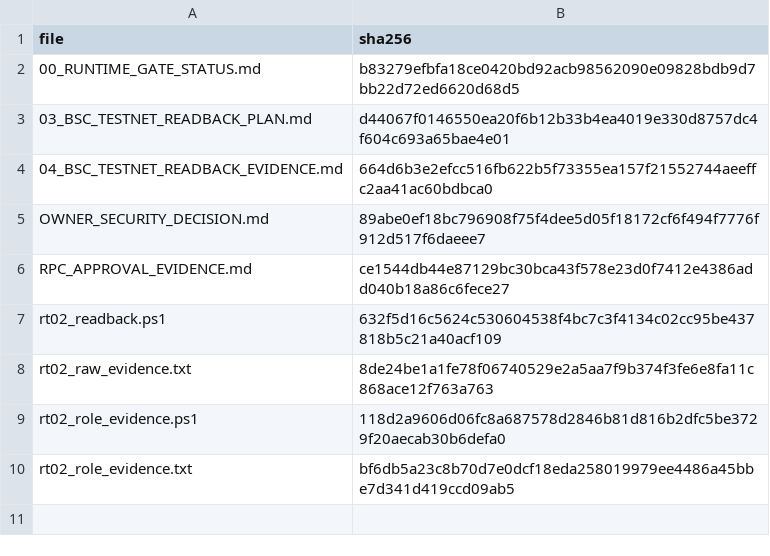
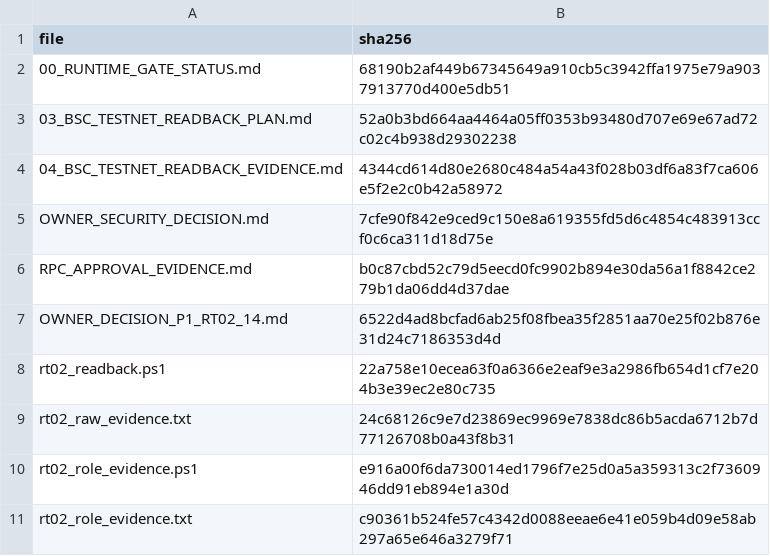
Before and after one commit to pandy123321/bnb-presale-minimal, a CSV file: docs/current/go-backend-v2/runtime-gate/RT02_FINAL_PAYLOAD_MANIFEST.csv, drawn as a sheet.

```diff
--- a/docs/current/go-backend-v2/runtime-gate/RT02_FINAL_PAYLOAD_MANIFEST.csv
+++ b/docs/current/go-backend-v2/runtime-gate/RT02_FINAL_PAYLOAD_MANIFEST.csv
@@ -1,10 +1,11 @@
 file,sha256
-00_RUNTIME_GATE_STATUS.md,b83279efbfa18ce0420bd92acb98562090e09828bdb9d7bb22d72ed6620d68d5
-03_BSC_TESTNET_READBACK_PLAN.md,d44067f0146550ea20f6b12b33b4ea4019e330d8757dc4f604c693a65bae4e01
-04_BSC_TESTNET_READBACK_EVIDENCE.md,664d6b3e2efcc516fb622b5f73355ea157f21552744aeeffc2aa41ac60bdbca0
-OWNER_SECURITY_DECISION.md,89abe0ef18bc796908f75f4dee5d05f18172cf6f494f7776f912d517f6daeee7
-RPC_APPROVAL_EVIDENCE.md,ce1544db44e87129bc30bca43f578e23d0f7412e4386add040b18a86c6fece27
-rt02_readback.ps1,632f5d16c5624c530604538f4bc7c3f4134c02cc95be437818b5c21a40acf109
-rt02_raw_evidence.txt,8de24be1a1fe78f06740529e2a5aa7f9b374f3fe6e8fa11c868ace12f763a763
-rt02_role_evidence.ps1,118d2a9606d06fc8a687578d2846b81d816b2dfc5be3729f20aecab30b6defa0
-rt02_role_evidence.txt,bf6db5a23c8b70d7e0dcf18eda258019979ee4486a45bbe7d341d419ccd09ab5
+00_RUNTIME_GATE_STATUS.md,68190b2af449b67345649a910cb5c3942ffa1975e79a9037913770d400e5db51
+03_BSC_TESTNET_READBACK_PLAN.md,52a0b3bd664aa4464a05ff0353b93480d707e69e67ad72c02c4b938d29302238
+04_BSC_TESTNET_READBACK_EVIDENCE.md,4344cd614d80e2680c484a54a43f028b03df6a83f7ca606e5f2e2c0b42a58972
+OWNER_SECURITY_DECISION.md,7cfe90f842e9ced9c150e8a619355fd5d6c4854c483913ccf0c6ca311d18d75e
+RPC_APPROVAL_EVIDENCE.md,b0c87cbd52c79d5eecd0fc9902b894e30da56a1f8842ce279b1da06dd4d37dae
+OWNER_DECISION_P1_RT02_14.md,6522d4ad8bcfad6ab25f08fbea35f2851aa70e25f02b876e31d24c7186353d4d
+rt02_readback.ps1,22a758e10ecea63f0a6366e2eaf9e3a2986fb654d1cf7e204b3e39ec2e80c735
+rt02_raw_evidence.txt,24c68126c9e7d23869ec9969e7838dc86b5acda6712b7d77126708b0a43f8b31
+rt02_role_evidence.ps1,e916a00f6da730014ed1796f7e25d0a5a359313c2f7360946dd91eb894e1a30d
+rt02_role_evidence.txt,c90361b524fe57c4342d0088eeae6e41e059b4d09e58ab297a65e646a3279f71
```
Also changed, not shown: 32 other files.
